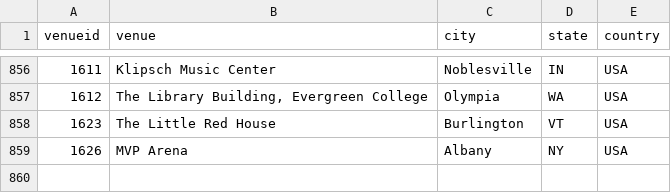
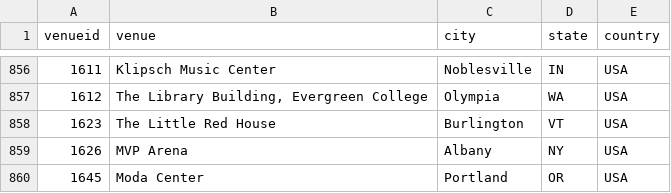
Before and after one commit to connorkitchings/Concerts, a CSV file: Data/Phish/From Web/venuedata.csv, drawn as a sheet; only a part is shown, gaps mark what is left out; the diff names each change by its address in the sheet, - before the commit and + after, or states it on an @@ line.

```diff
--- a/Data/Phish/From Web/venuedata.csv
+++ b/Data/Phish/From Web/venuedata.csv
+row 860: 1645 | Moda Center | Portland | OR | USA
```
Also changed, not shown: Data/Phish/From Web/showdata.csv, Data/UM/From Web/venuedata.csv, 1 other file.
